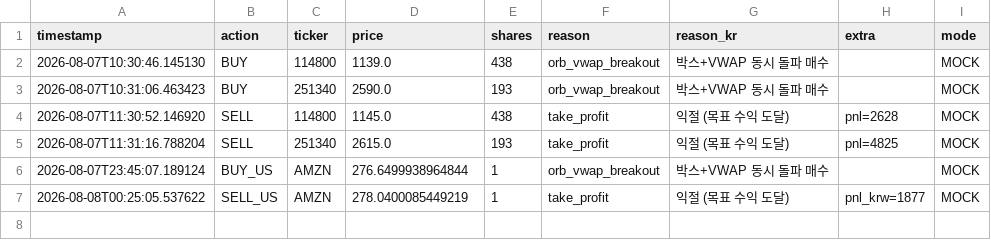
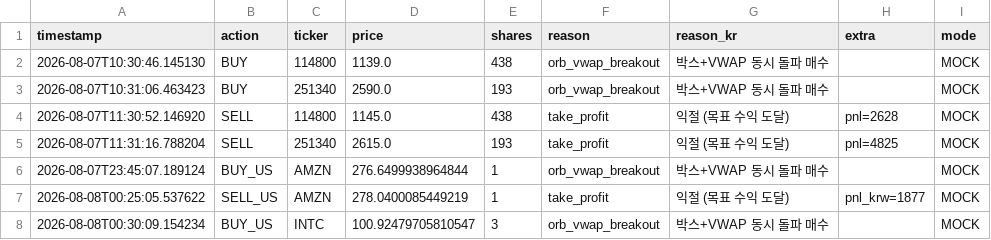
Before and after one commit to mypride5315/stocktraining, a CSV file: Order/order_log_2026_08_07.csv, drawn as a sheet; the diff names each change by its address in the sheet, - before the commit and + after, or states it on an @@ line.

```diff
--- a/Order/order_log_2026_08_07.csv
+++ b/Order/order_log_2026_08_07.csv
+row 8: 2026-08-08T00:30:09.154234 | BUY_US | INTC | 100.92479705810547 | 3 | orb_vwap_breakout | 박스+VWAP 동시 돌파 매수 |  | MOCK
```
Also changed, not shown: 1 other file.
